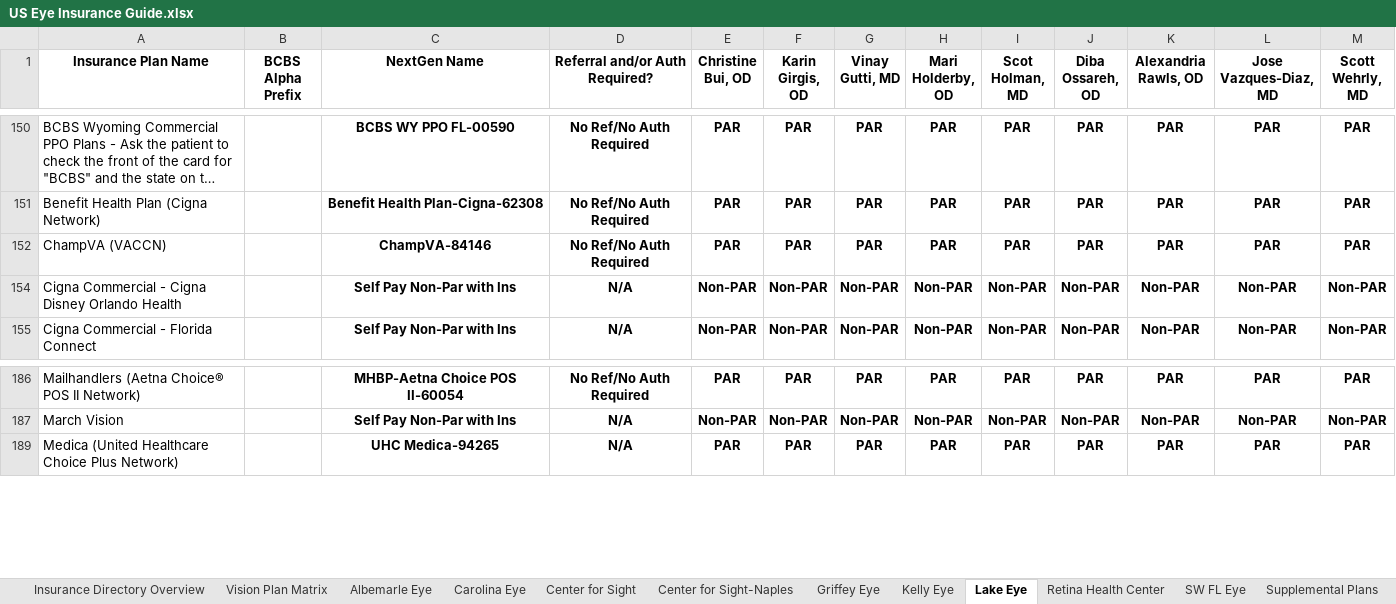
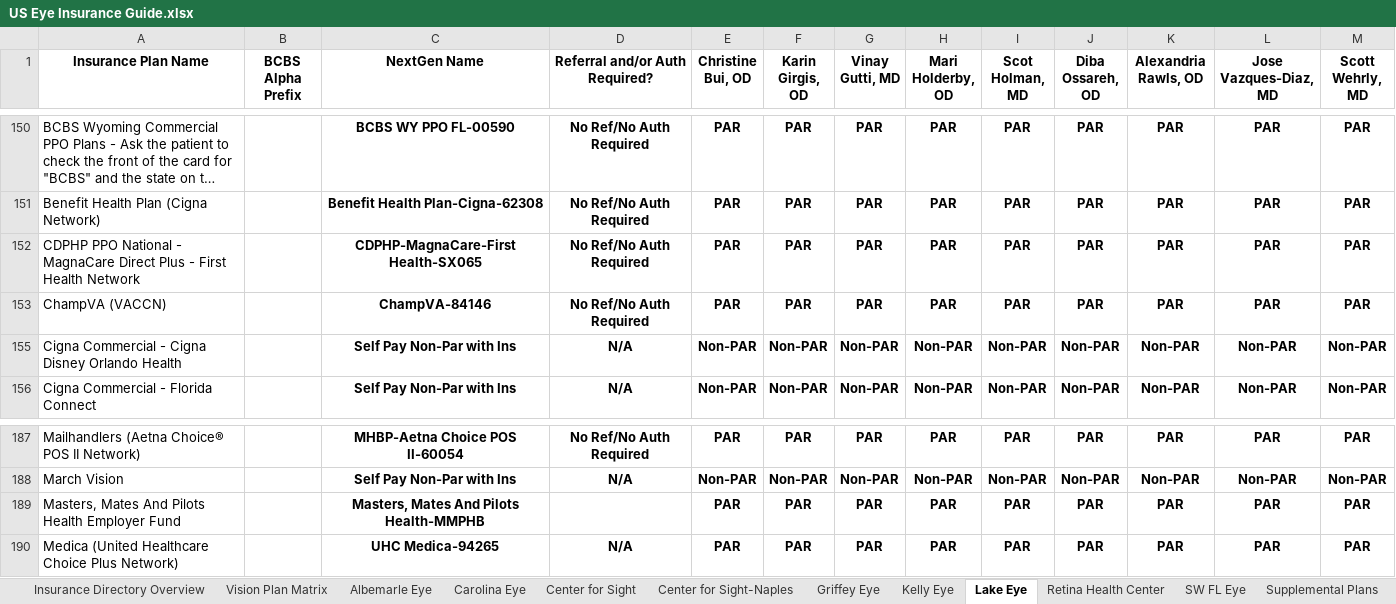
Before and after one commit to wak1616/PAC, an Excel workbook: US Eye Insurance Guide.xlsx, sheet Lake Eye, drawn as a sheet; only a part is shown, gaps mark what is left out; long unchanged cells end in …; values as stored, in another font and other column widths than the file's, no borders; conditional formats not drawn; the diff names each change by its address in the sheet, - before the commit and + after, or states it on an @@ line.

```diff
--- a/US Eye Insurance Guide.xlsx (sheet Lake Eye)
+++ b/US Eye Insurance Guide.xlsx (sheet Lake Eye)
+row 152: CDPHP PPO National - MagnaCare Direct Plus - First Health Network |  | CDPHP-MagnaCare-First Health-SX065 | No Ref/No Auth Required | PAR | PAR | PAR | PAR | PAR | PAR | PAR | PAR | PAR
+row 189: Masters, Mates And Pilots Health Employer Fund |  | Masters, Mates And Pilots Health-MMPHB |  | PAR | PAR | PAR | PAR | PAR | PAR | PAR | PAR | PAR
```
Also changed, not shown: sheet Center for Sight, sheet SW FL Eye, sheet Center for Sight-Naples, sheet Albemarle Eye, sheet Retina Health Center, sheet LSC-ASC, 4 more sheets.
